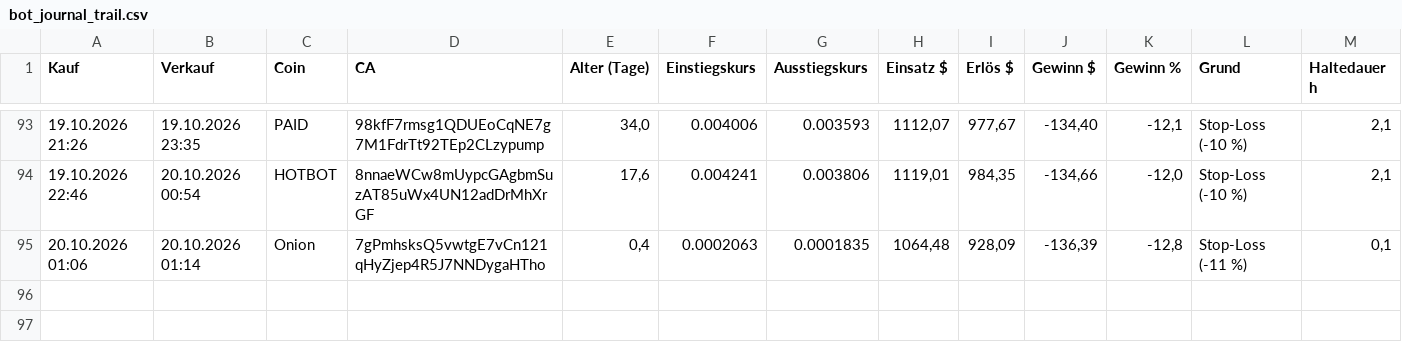
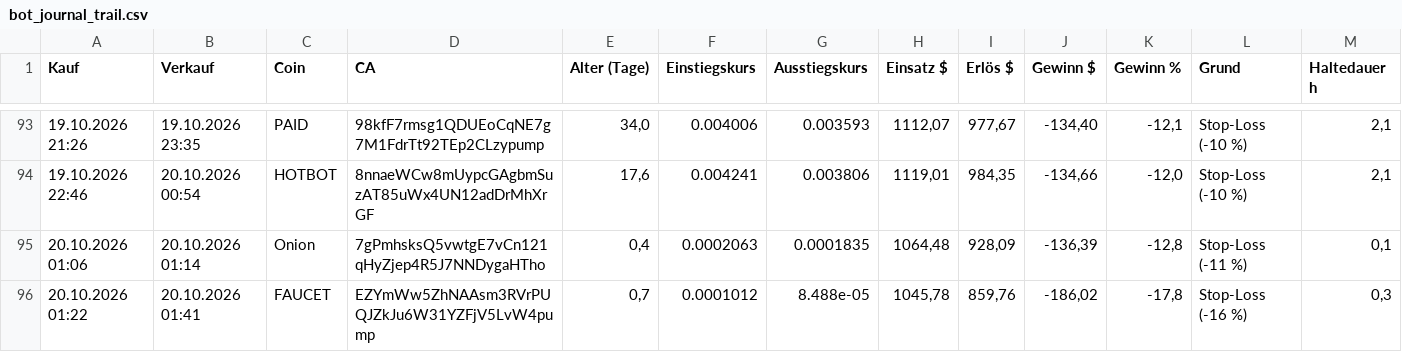
Before and after one commit to Derg83/fomo-bot, a CSV file: bot_journal_trail.csv, drawn as a sheet; only a part is shown, gaps mark what is left out.

```diff
--- a/bot_journal_trail.csv
+++ b/bot_journal_trail.csv
@@ -95 +95,2 @@
 20.10.2026 01:06;20.10.2026 01:14;Onion;7gPmhsksQ5vwtgE7vCn121qHyZjep4R5J7NNDygaHTho;0,4;0.0002063;0.0001835;1064,48;928,09;-136,39;-12,8;Stop-Loss (-11 %);0,1
+20.10.2026 01:22;20.10.2026 01:41;FAUCET;EZYmWw5ZhNAAsm3RVrPUQJZkJu6W31YZFjV5LvW4pump;0,7;0.0001012;8.488e-05;1045,78;859,76;-186,02;-17,8;Stop-Loss (-16 %);0,3
```
Also changed, not shown: 11 other files.
